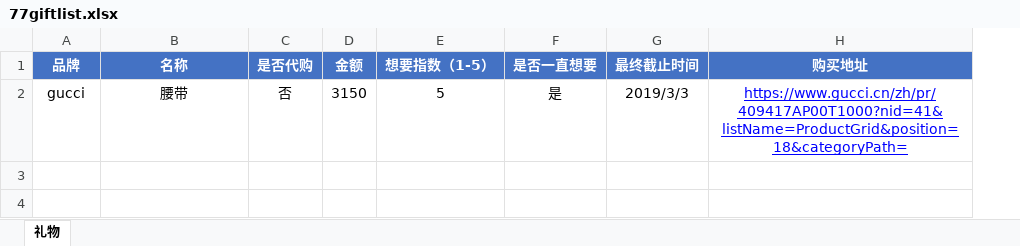
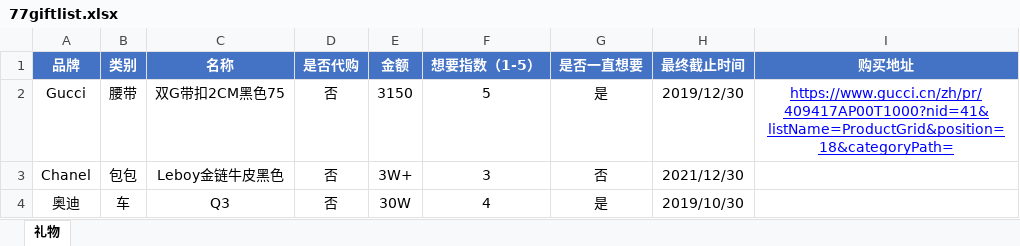
Before and after one commit to chengh007/mylove77, an Excel workbook: 77giftlist.xlsx, sheet 礼物, drawn as a sheet; values as stored, in another font and other column widths than the file's, no borders; addresses are those after the commit; the diff names each change by its address in the sheet, - before the commit and + after, or states it on an @@ line.

Commit message:
添加

```diff
--- a/77giftlist.xlsx (sheet 礼物)
+++ b/77giftlist.xlsx (sheet 礼物)
+column B (类别), row 2: 腰带
-A2 (品牌): gucci
+A2 (品牌): Gucci
-C2 (名称): 腰带
+C2 (名称): 双G带扣2CM黑色75
-H2 (最终截止时间): 2019/3/3
+H2 (最终截止时间): 2019/12/30
+row 3: Chanel | 包包 | Leboy金链牛皮黑色 | 否 | 3W+ | 3 | 否 | 2021/12/30
+row 4: 奥迪 | 车 | Q3 | 否 | 30W | 4 | 是 | 2019/10/30
```
